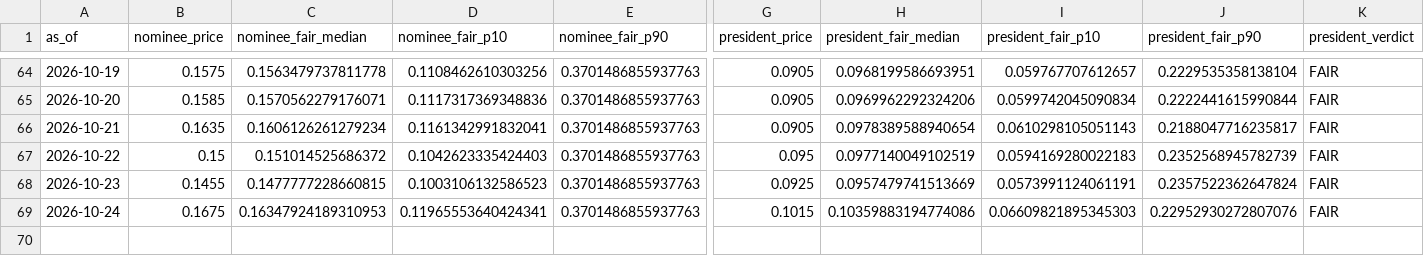
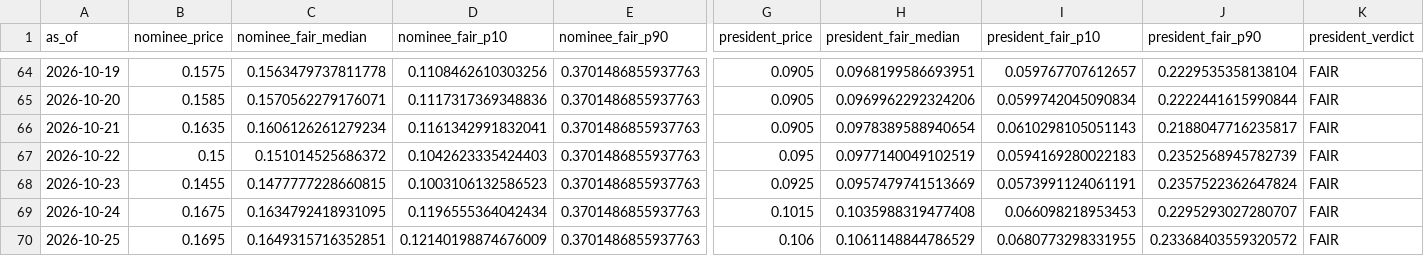
Before and after one commit to SebastianChaves210/newsom-2028-valuation, a CSV file: data/processed/verdict_history.csv, drawn as a sheet; only a part is shown, gaps mark what is left out; rows hold the shown columns only; the diff names each change by its address in the sheet, - before the commit and + after, or states it on an @@ line.

```diff
--- a/data/processed/verdict_history.csv
+++ b/data/processed/verdict_history.csv
-C69 (nominee_fair_median): 0.16347924189310953
+C69 (nominee_fair_median): 0.1634792418931095
-D69 (nominee_fair_p10): 0.11965553640424341
+D69 (nominee_fair_p10): 0.1196555364042434
-H69 (president_fair_median): 0.10359883194774086
+H69 (president_fair_median): 0.1035988319477408
-I69 (president_fair_p10): 0.06609821895345303
+I69 (president_fair_p10): 0.066098218953453
-J69 (president_fair_p90): 0.22952930272807076
+J69 (president_fair_p90): 0.2295293027280707
+row 70: 2026-10-25 | 0.1695 | 0.1649315716352851 | 0.12140198874676009 | 0.3701486855937763 | 0.106 | 0.1061148844786529 | 0.0680773298331955 | 0.23368403559320572 | FAIR
```
Also changed, not shown: data/processed/price_history.csv, data/processed/wikipedia_views.csv, 10 other files.
